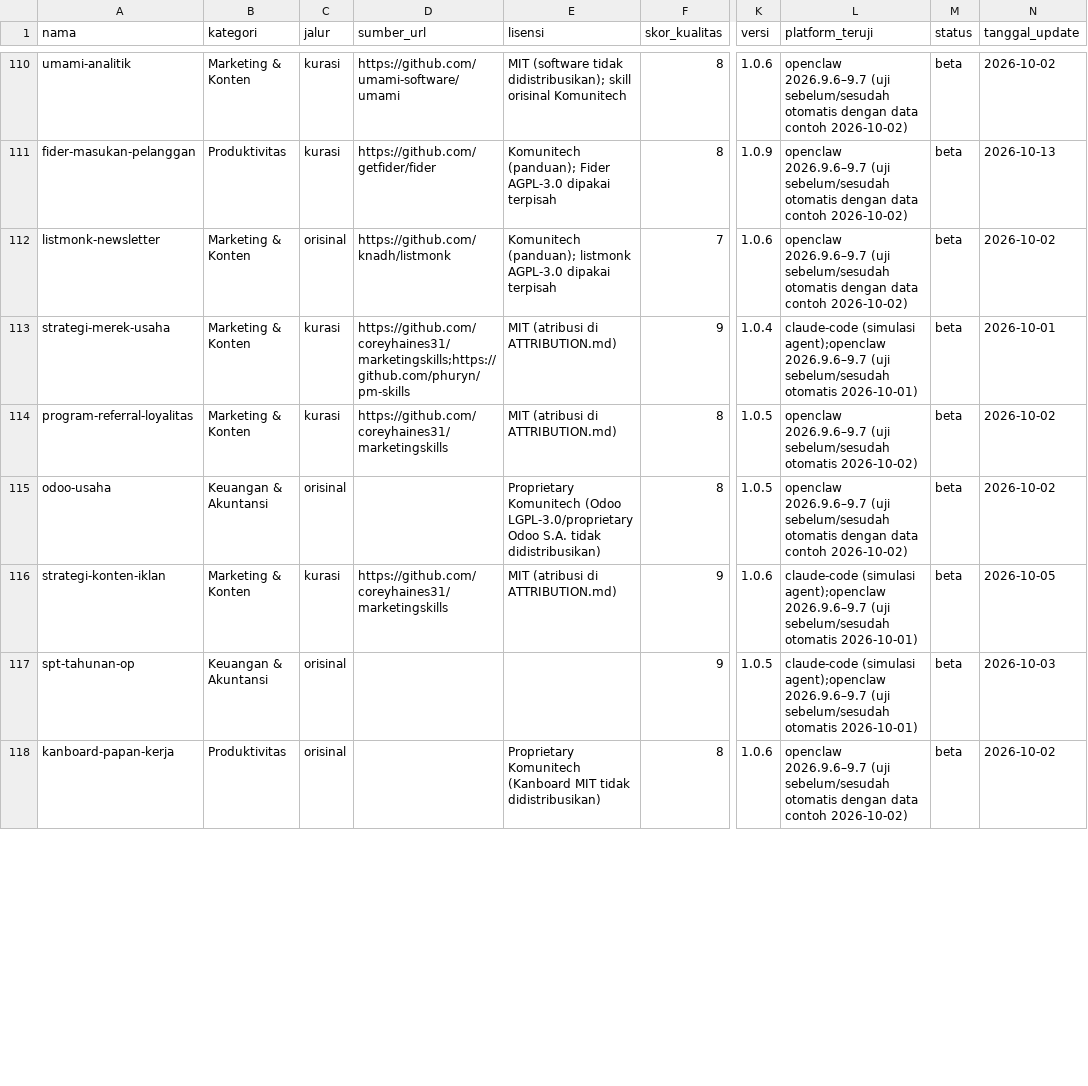
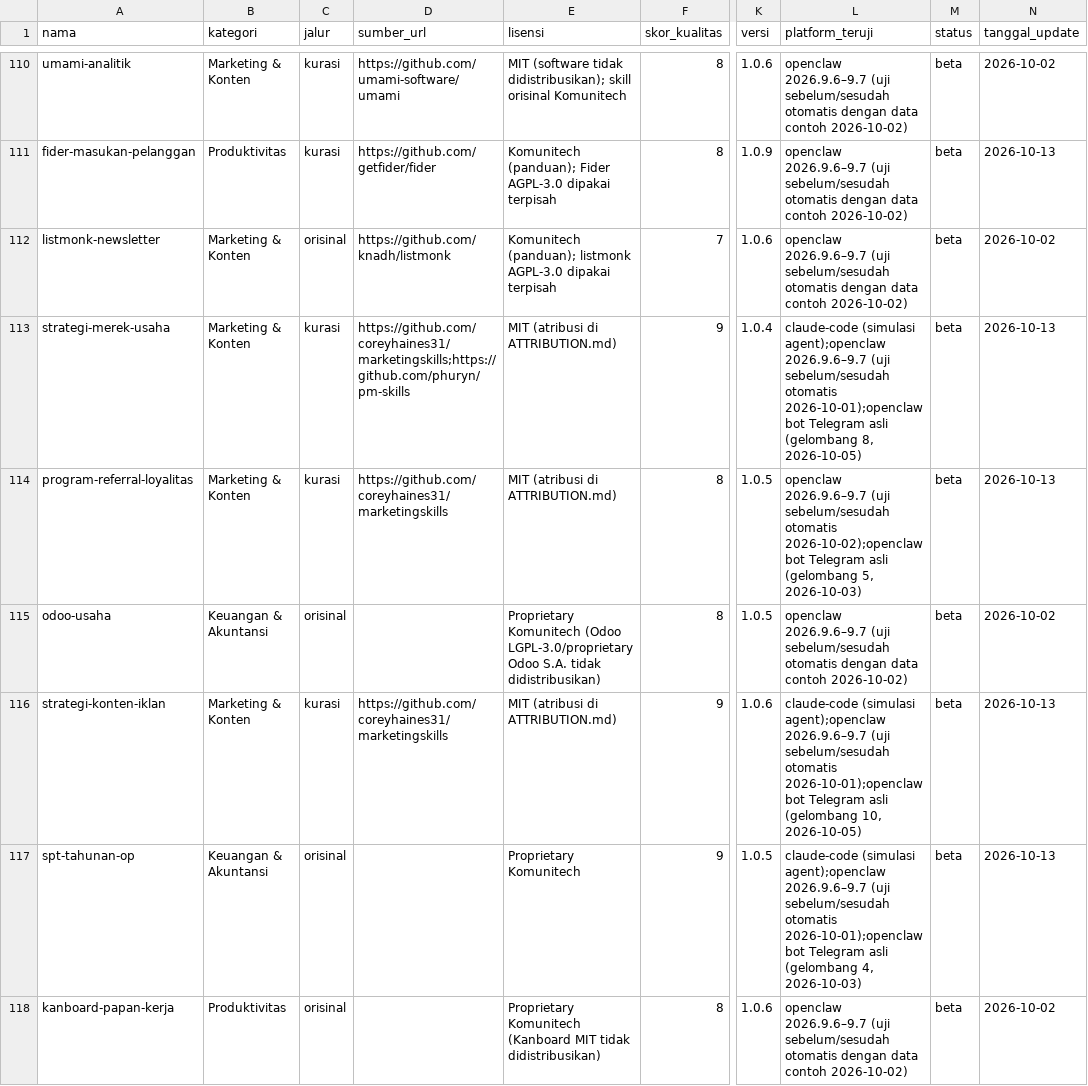
Before and after one commit to Komunitech-Skills/Skills-Product-by-Claude-Code, a CSV file: catalog.csv, drawn as a sheet; only a part is shown, gaps mark what is left out; the diff covers the shown part only; the diff names each change by its address in the sheet, - before the commit and + after, or states it on an @@ line.

```diff
--- a/catalog.csv
+++ b/catalog.csv
-L113 (platform_teruji): …sebelum/sesudah otomatis 2026-10-01)
+L113 (platform_teruji): …sebelum/sesudah otomatis 2026-10-01);openclaw bot Telegram asli (gelombang 8, 2026-10-05)
-N113 (tanggal_update): 2026-10-01
+N113 (tanggal_update): 2026-10-13
-L114 (platform_teruji): …sebelum/sesudah otomatis 2026-10-02)
+L114 (platform_teruji): …sebelum/sesudah otomatis 2026-10-02);openclaw bot Telegram asli (gelombang 5, 2026-10-03)
-N114 (tanggal_update): 2026-10-02
+N114 (tanggal_update): 2026-10-13
-L116 (platform_teruji): …sebelum/sesudah otomatis 2026-10-01)
+L116 (platform_teruji): …sebelum/sesudah otomatis 2026-10-01);openclaw bot Telegram asli (gelombang 10, 2026-10-05)
-N116 (tanggal_update): 2026-10-05
+N116 (tanggal_update): 2026-10-13
-E117 (lisensi): (empty)
+E117 (lisensi): Proprietary Komunitech
-L117 (platform_teruji): …sebelum/sesudah otomatis 2026-10-01)
+L117 (platform_teruji): …sebelum/sesudah otomatis 2026-10-01);openclaw bot Telegram asli (gelombang 4, 2026-10-03)
-N117 (tanggal_update): 2026-10-03
+N117 (tanggal_update): 2026-10-13
```
Also changed, not shown: 135 edited cells elsewhere in this file, 1 other file.
